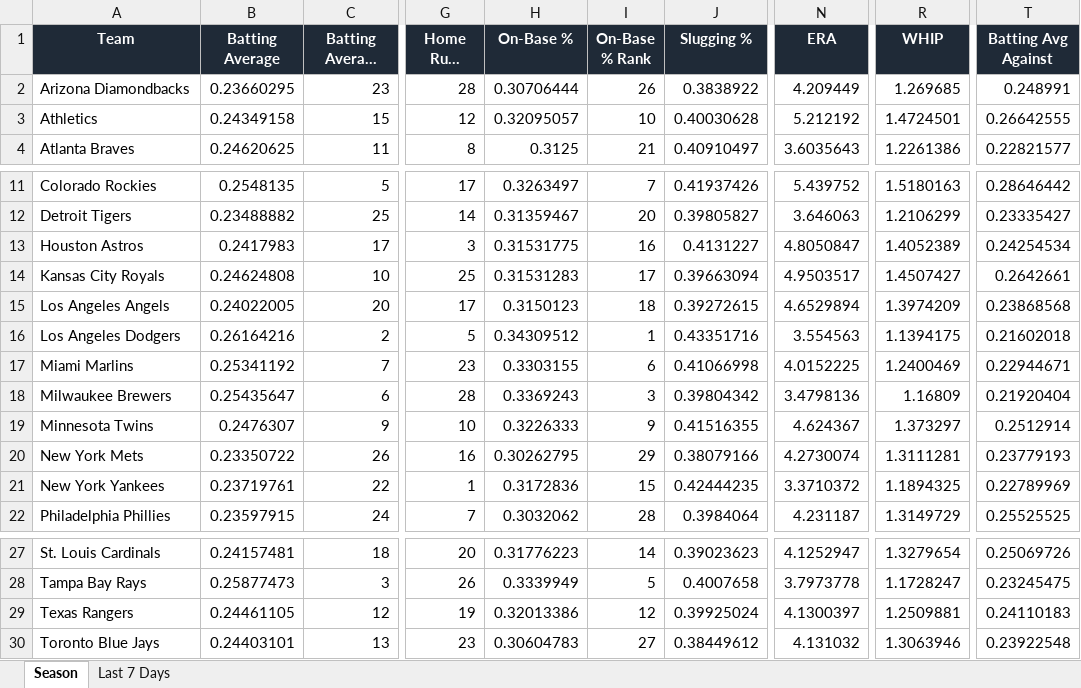
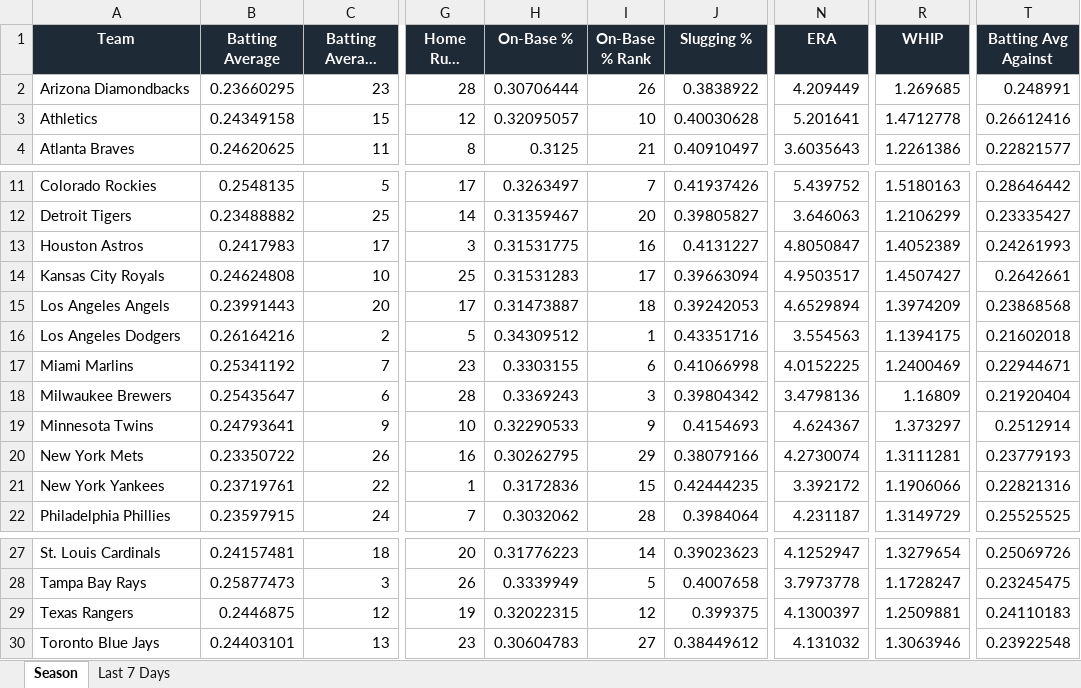
Before and after one commit to eskenazi2009/team-ranks, an Excel workbook: docs/data/mlb_team_stats.xlsx, sheet Season, drawn as a sheet; only a part is shown, gaps mark what is left out; long unchanged cells end in …; values as stored, in another font and other column widths than the file's, no borders; conditional formats not drawn; the diff names each change by its address in the sheet, - before the commit and + after, or states it on an @@ line.

```diff
--- a/docs/data/mlb_team_stats.xlsx (sheet Season)
+++ b/docs/data/mlb_team_stats.xlsx (sheet Season)
-N3 (ERA): 5.212192
+N3 (ERA): 5.201641
-R3 (WHIP): 1.4724501
+R3 (WHIP): 1.4712778
-T3 (Batting Avg Against): 0.26642555
+T3 (Batting Avg Against): 0.26612416
-T13 (Batting Avg Against): 0.24254534
+T13 (Batting Avg Against): 0.24261993
-B15 (Batting Average): 0.24022005
+B15 (Batting Average): 0.23991443
-H15 (On-Base %): 0.3150123
+H15 (On-Base %): 0.31473887
-J15 (Slugging %): 0.39272615
+J15 (Slugging %): 0.39242053
-B19 (Batting Average): 0.2476307
+B19 (Batting Average): 0.24793641
-H19 (On-Base %): 0.3226333
+H19 (On-Base %): 0.32290533
-J19 (Slugging %): 0.41516355
+J19 (Slugging %): 0.4154693
-N21 (ERA): 3.3710372
+N21 (ERA): 3.392172
-R21 (WHIP): 1.1894325
+R21 (WHIP): 1.1906066
-T21 (Batting Avg Against): 0.22789969
+T21 (Batting Avg Against): 0.22821316
-B29 (Batting Average): 0.24461105
+B29 (Batting Average): 0.2446875
-H29 (On-Base %): 0.32013386
+H29 (On-Base %): 0.32022315
-J29 (Slugging %): 0.39925024
+J29 (Slugging %): 0.399375
```
Also changed, not shown: sheet Last 7 Days, 3 other files.
